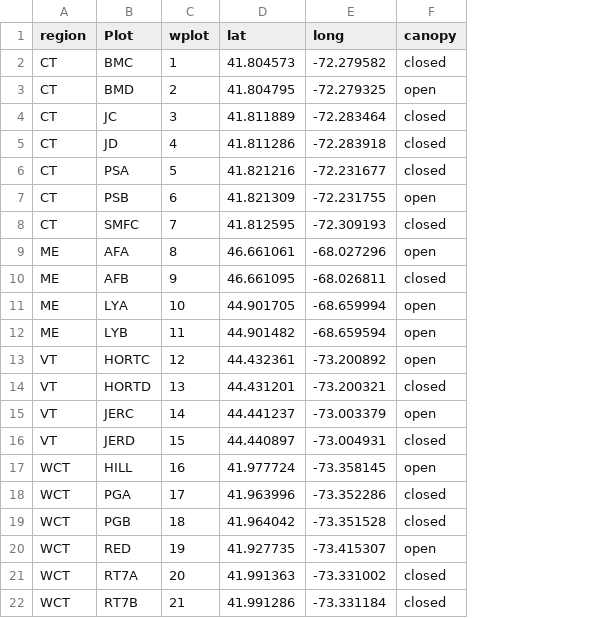
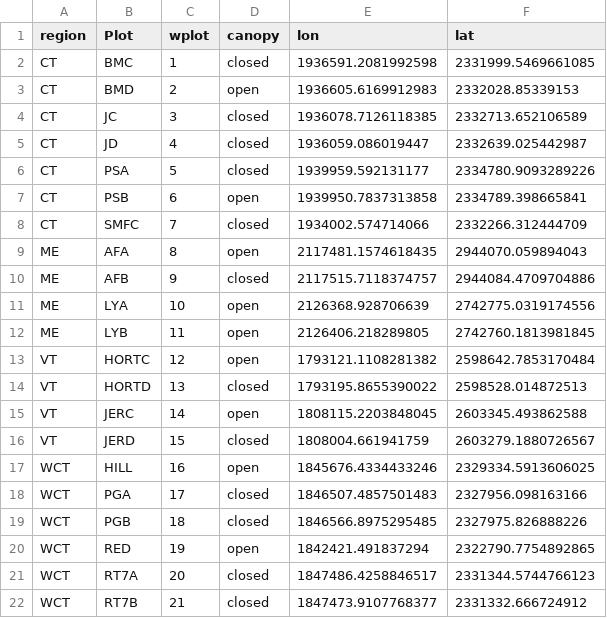
Before and after one commit to Sz-Tim/sdmMethodComp, a CSV file: data/PNAS_2017/plot_coords.csv, drawn as a sheet; removed rows and columns are numbered as before the commit, all else as after; the diff names each change by its address in the sheet, - before the commit and + after, or states it on an @@ line.

Commit message:
stored plot_i with NLCD projection lat/lon since cluster cannot load spatial libraries

```diff
--- a/data/PNAS_2017/plot_coords.csv
+++ b/data/PNAS_2017/plot_coords.csv
-column D (lat), rows 2-22: 41.804573 | 41.804795 | 41.811889 | 41.811286 | 41.821216 | 41.821309 | 41.812595 | 46.661061 | 46.661095 | 44.901705 | 44.901482 | 44.432361 | 44.431201 | 44.441237 | 44.440897 | 41.977724 | 41.963996 | 41.964042 | 41.927735 | 41.991363 | 41.991286
-column E (long), rows 2-22: -72.279582 | -72.279325 | -72.283464 | -72.283918 | -72.231677 | -72.231755 | -72.309193 | -68.027296 | -68.026811 | -68.659994 | -68.659594 | -73.200892 | -73.200321 | -73.003379 | -73.004931 | -73.358145 | -73.352286 | -73.351528 | -73.415307 | -73.331002 | -73.331184
+column E (lon), rows 2-22: 1936591.2081992598 | 1936605.6169912983 | 1936078.7126118385 | 1936059.086019447 | 1939959.592131177 | 1939950.7837313858 | 1934002.574714066 | 2117481.1574618435 | 2117515.7118374757 | 2126368.928706639 | 2126406.218289805 | 1793121.1108281382 | 1793195.8655390022 | 1808115.2203848045 | 1808004.661941759 | 1845676.4334433246 | 1846507.4857501483 | 1846566.8975295485 | 1842421.491837294 | 1847486.4258846517 | 1847473.9107768377
+column F (lat), rows 2-22: 2331999.5469661085 | 2332028.85339153 | 2332713.652106589 | 2332639.025442987 | 2334780.9093289226 | 2334789.398665841 | 2332266.312444709 | 2944070.059894043 | 2944084.4709704886 | 2742775.0319174556 | 2742760.1813981845 | 2598642.7853170484 | 2598528.014872513 | 2603345.493862588 | 2603279.1880726567 | 2329334.5913606025 | 2327956.098163166 | 2327975.826888226 | 2322790.7754892865 | 2331344.5744766123 | 2331332.666724912
```
Also changed, not shown: 2 other files.
